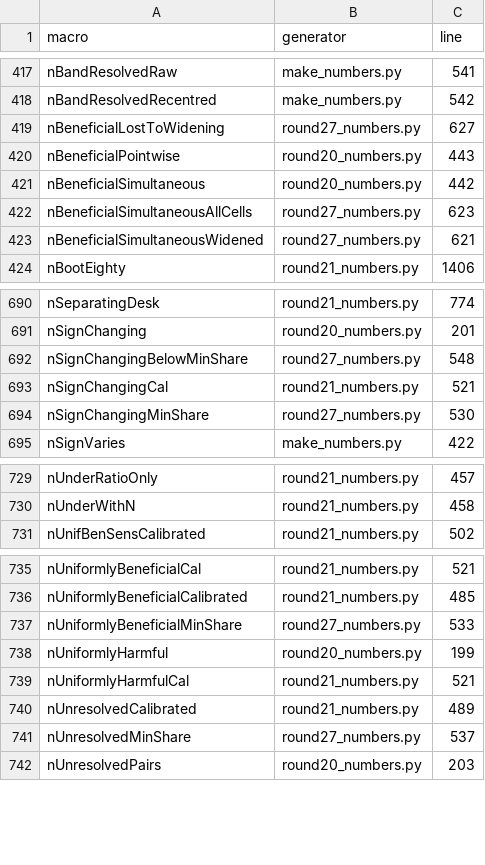
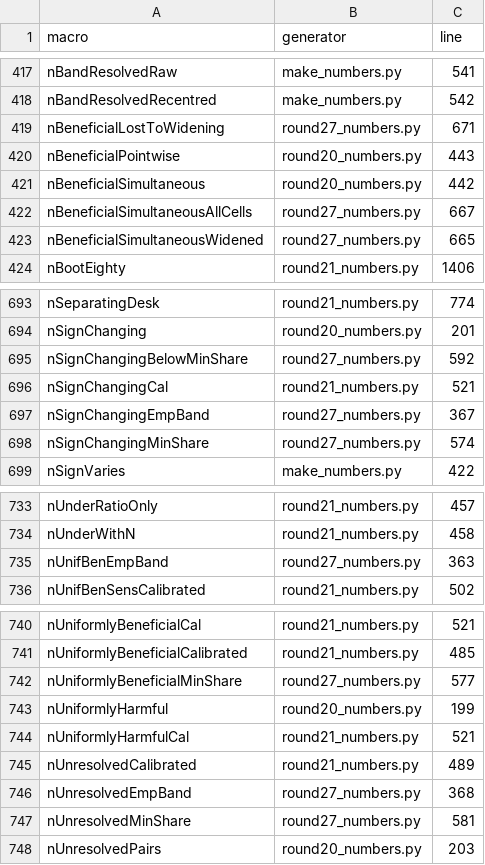
Before and after one commit to sudhirdixit1/cmdb-routing-queue-baseline, a CSV file: results/macro_sources.csv, drawn as a sheet; only a part is shown, gaps mark what is left out; the diff covers the shown part only.

Commit message:
The one rho equal to one survives the band that actually covers

```diff
--- a/results/macro_sources.csv
+++ b/results/macro_sources.csv
@@ -418,7 +418,7 @@ nBandResolvedRaw,make_numbers.py,541
 nBandResolvedRecentred,make_numbers.py,542
-nBeneficialLostToWidening,round27_numbers.py,627
+nBeneficialLostToWidening,round27_numbers.py,671
 nBeneficialPointwise,round20_numbers.py,443
 nBeneficialSimultaneous,round20_numbers.py,442
-nBeneficialSimultaneousAllCells,round27_numbers.py,623
-nBeneficialSimultaneousWidened,round27_numbers.py,621
+nBeneficialSimultaneousAllCells,round27_numbers.py,667
+nBeneficialSimultaneousWidened,round27_numbers.py,665
 nBootEighty,round21_numbers.py,1406
@@ -691,5 +694,6 @@ nSeparatingDesk,round21_numbers.py,774
 nSignChanging,round20_numbers.py,201
-nSignChangingBelowMinShare,round27_numbers.py,548
+nSignChangingBelowMinShare,round27_numbers.py,592
 nSignChangingCal,round21_numbers.py,521
-nSignChangingMinShare,round27_numbers.py,530
+nSignChangingEmpBand,round27_numbers.py,367
+nSignChangingMinShare,round27_numbers.py,574
 nSignVaries,make_numbers.py,422
@@ -730,2 +734,3 @@ nUnderRatioOnly,round21_numbers.py,457
 nUnderWithN,round21_numbers.py,458
+nUnifBenEmpBand,round27_numbers.py,363
 nUnifBenSensCalibrated,round21_numbers.py,502
@@ -736,3 +741,3 @@ nUniformlyBeneficialCal,round21_numbers.py,521
 nUniformlyBeneficialCalibrated,round21_numbers.py,485
-nUniformlyBeneficialMinShare,round27_numbers.py,533
+nUniformlyBeneficialMinShare,round27_numbers.py,577
 nUniformlyHarmful,round20_numbers.py,199
@@ -740,3 +745,4 @@ nUniformlyHarmfulCal,round21_numbers.py,521
 nUnresolvedCalibrated,round21_numbers.py,489
-nUnresolvedMinShare,round27_numbers.py,537
+nUnresolvedEmpBand,round27_numbers.py,368
+nUnresolvedMinShare,round27_numbers.py,581
 nUnresolvedPairs,round20_numbers.py,203
```
Also changed, not shown: 4 added rows and 46 edited cells elsewhere in this file, results/section_words.csv, 9 other files.
